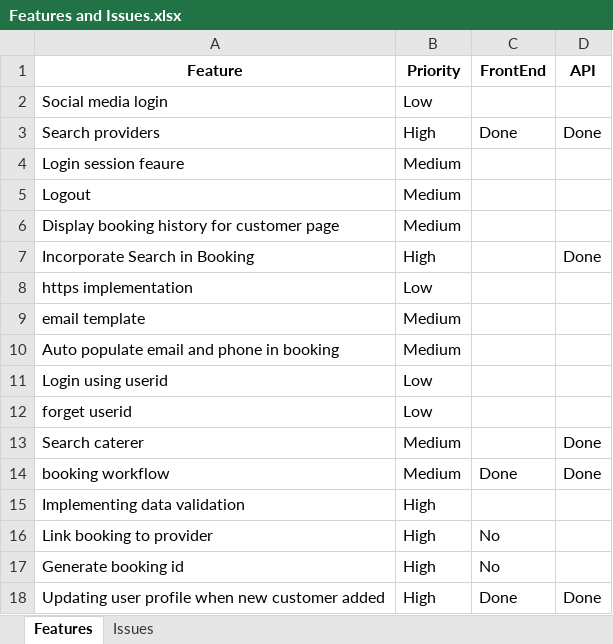
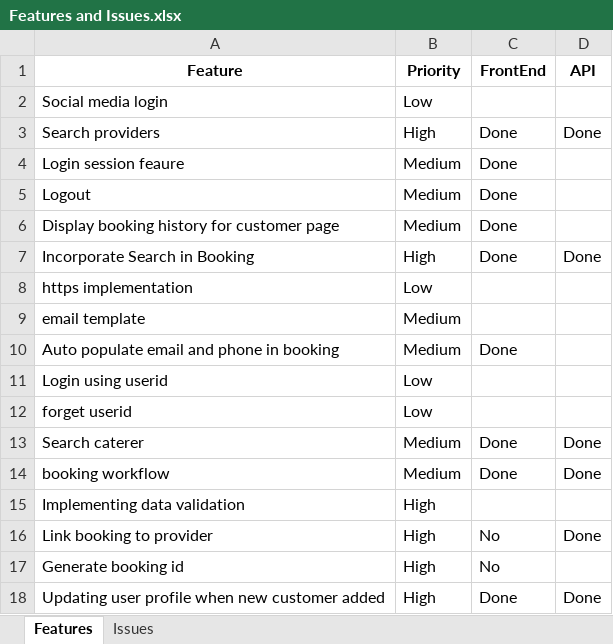
Before and after one commit to parthipansowmi/dtsolutions, an Excel workbook: Features and Issues.xlsx, sheet Features, drawn as a sheet; only a part is shown; values as stored, in another font and other column widths than the file's, no borders; the diff covers the shown part only; the diff names each change by its address in the sheet, - before the commit and + after, or states it on an @@ line.

```diff
--- a/Features and Issues.xlsx (sheet Features)
+++ b/Features and Issues.xlsx (sheet Features)
-C4:C7 (FrontEnd): (empty)
+C4:C7 (FrontEnd): Done
-C10 (FrontEnd): (empty)
+C10 (FrontEnd): Done
-C13 (FrontEnd): (empty)
+C13 (FrontEnd): Done
-D16 (API): (empty)
+D16 (API): Done
```
Also changed, not shown: 1 added row and 12 edited cells elsewhere in this sheet, sheet Issues, 13 other files.
